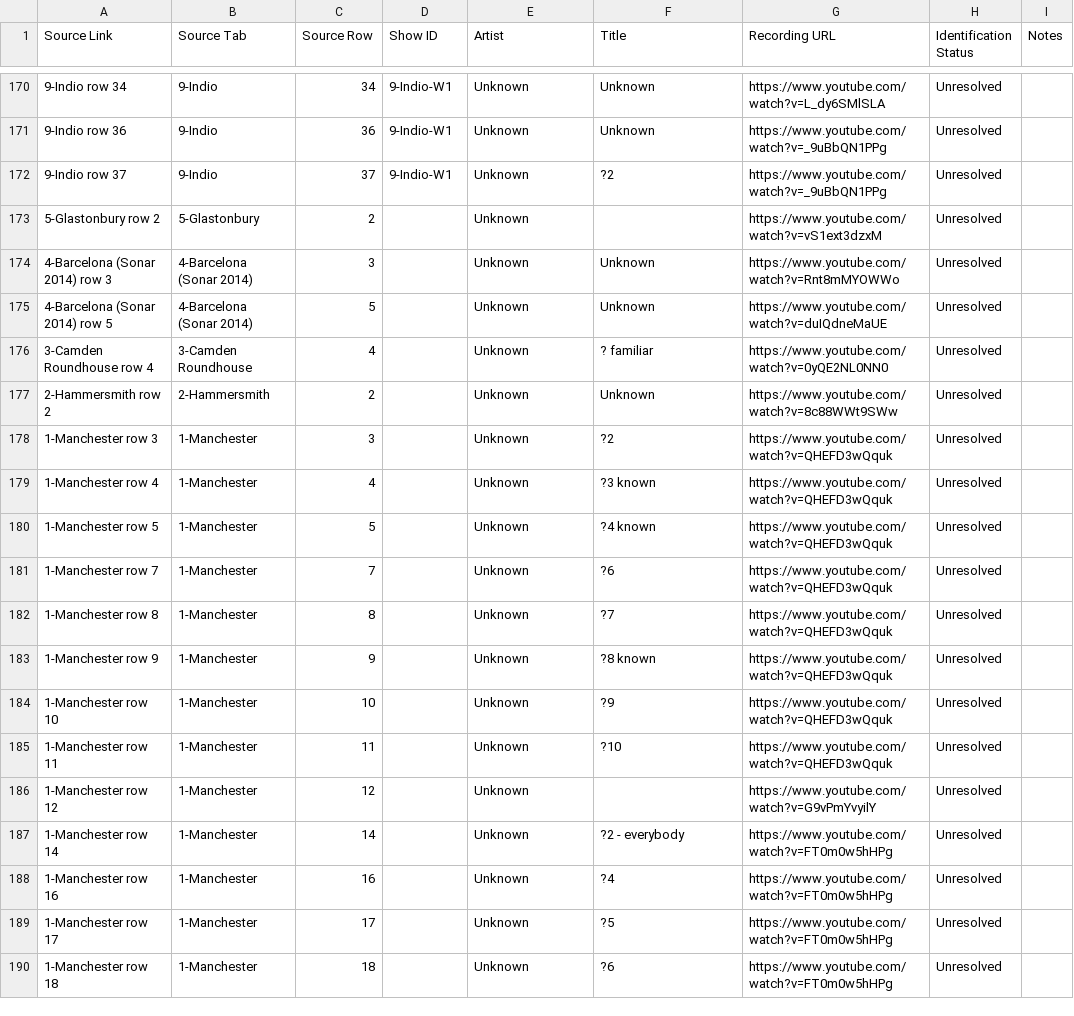
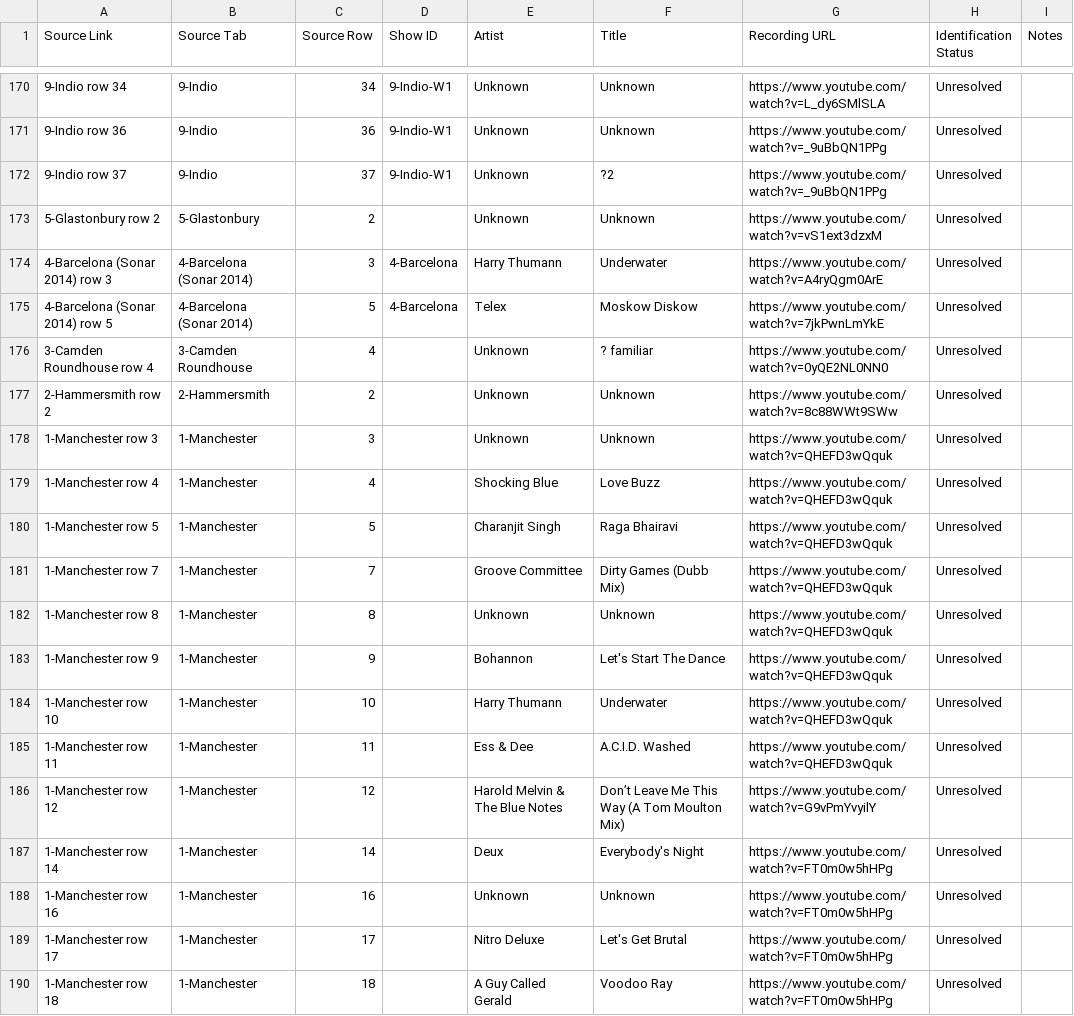
Before and after one commit to mr-norris/despacio, a CSV file: data/source/unknowns.csv, drawn as a sheet; only a part is shown, gaps mark what is left out; the diff covers the shown part only.

```diff
--- a/data/source/unknowns.csv
+++ b/data/source/unknowns.csv
@@ -172,19 +172,19 @@ Source Link,Source Tab,Source Row,Show ID,Artist,Title,Recording URL,Identificat
 9-Indio row 37,9-Indio,37,9-Indio-W1,Unknown,?2,https://www.youtube.com/watch?v=_9uBbQN1PPg,Unresolved,
-5-Glastonbury row 2,5-Glastonbury,2,,Unknown,,https://www.youtube.com/watch?v=vS1ext3dzxM,Unresolved,
-4-Barcelona (Sonar 2014) row 3,4-Barcelona (Sonar 2014),3,,Unknown,Unknown,https://www.youtube.com/watch?v=Rnt8mMYOWWo,Unresolved,
-4-Barcelona (Sonar 2014) row 5,4-Barcelona (Sonar 2014),5,,Unknown,Unknown,https://www.youtube.com/watch?v=duIQdneMaUE,Unresolved,
+5-Glastonbury row 2,5-Glastonbury,2,,Unknown,Unknown,https://www.youtube.com/watch?v=vS1ext3dzxM,Unresolved,
+4-Barcelona (Sonar 2014) row 3,4-Barcelona (Sonar 2014),3,4-Barcelona,Harry Thumann,Underwater,https://www.youtube.com/watch?v=A4ryQgm0ArE,Unresolved,
+4-Barcelona (Sonar 2014) row 5,4-Barcelona (Sonar 2014),5,4-Barcelona,Telex,Moskow Diskow,https://www.youtube.com/watch?v=7jkPwnLmYkE,Unresolved,
 3-Camden Roundhouse row 4,3-Camden Roundhouse,4,,Unknown,? familiar,https://www.youtube.com/watch?v=0yQE2NL0NN0,Unresolved,
 2-Hammersmith row 2,2-Hammersmith,2,,Unknown,Unknown,https://www.youtube.com/watch?v=8c88WWt9SWw,Unresolved,
-1-Manchester row 3,1-Manchester,3,,Unknown,?2,https://www.youtube.com/watch?v=QHEFD3wQquk,Unresolved,
-1-Manchester row 4,1-Manchester,4,,Unknown,?3 known,https://www.youtube.com/watch?v=QHEFD3wQquk,Unresolved,
-1-Manchester row 5,1-Manchester,5,,Unknown,?4 known,https://www.youtube.com/watch?v=QHEFD3wQquk,Unresolved,
-1-Manchester row 7,1-Manchester,7,,Unknown,?6,https://www.youtube.com/watch?v=QHEFD3wQquk,Unresolved,
-1-Manchester row 8,1-Manchester,8,,Unknown,?7,https://www.youtube.com/watch?v=QHEFD3wQquk,Unresolved,
-1-Manchester row 9,1-Manchester,9,,Unknown,?8 known,https://www.youtube.com/watch?v=QHEFD3wQquk,Unresolved,
-1-Manchester row 10,1-Manchester,10,,Unknown,?9,https://www.youtube.com/watch?v=QHEFD3wQquk,Unresolved,
-1-Manchester row 11,1-Manchester,11,,Unknown,?10,https://www.youtube.com/watch?v=QHEFD3wQquk,Unresolved,
-1-Manchester row 12,1-Manchester,12,,Unknown,,https://www.youtube.com/watch?v=G9vPmYvyilY,Unresolved,
-1-Manchester row 14,1-Manchester,14,,Unknown,?2 - everybody,https://www.youtube.com/watch?v=FT0m0w5hHPg,Unresolved,
-1-Manchester row 16,1-Manchester,16,,Unknown,?4,https://www.youtube.com/watch?v=FT0m0w5hHPg,Unresolved,
-1-Manchester row 17,1-Manchester,17,,Unknown,?5,https://www.youtube.com/watch?v=FT0m0w5hHPg,Unresolved,
-1-Manchester row 18,1-Manchester,18,,Unknown,?6,https://www.youtube.com/watch?v=FT0m0w5hHPg,Unresolved,
+1-Manchester row 3,1-Manchester,3,,Unknown,Unknown,https://www.youtube.com/watch?v=QHEFD3wQquk,Unresolved,
+1-Manchester row 4,1-Manchester,4,,Shocking Blue,Love Buzz,https://www.youtube.com/watch?v=QHEFD3wQquk,Unresolved,
+1-Manchester row 5,1-Manchester,5,,Charanjit Singh,Raga Bhairavi,https://www.youtube.com/watch?v=QHEFD3wQquk,Unresolved,
+1-Manchester row 7,1-Manchester,7,,Groove Committee,Dirty Games (Dubb Mix),https://www.youtube.com/watch?v=QHEFD3wQquk,Unresolved,
+1-Manchester row 8,1-Manchester,8,,Unknown,Unknown,https://www.youtube.com/watch?v=QHEFD3wQquk,Unresolved,
+1-Manchester row 9,1-Manchester,9,,Bohannon,Let's Start The Dance,https://www.youtube.com/watch?v=QHEFD3wQquk,Unresolved,
+1-Manchester row 10,1-Manchester,10,,Harry Thumann,Underwater,https://www.youtube.com/watch?v=QHEFD3wQquk,Unresolved,
+1-Manchester row 11,1-Manchester,11,,Ess & Dee,A.C.I.D. Washed,https://www.youtube.com/watch?v=QHEFD3wQquk,Unresolved,
+1-Manchester row 12,1-Manchester,12,,Harold Melvin & The Blue Notes,Don’t Leave Me This Way (A Tom Moulton Mix),https://www.youtube.com/watch?v=G9vPmYvyilY,Unresolved,
+1-Manchester row 14,1-Manchester,14,,Deux,Everybody's Night,https://www.youtube.com/watch?v=FT0m0w5hHPg,Unresolved,
+1-Manchester row 16,1-Manchester,16,,Unknown,Unknown,https://www.youtube.com/watch?v=FT0m0w5hHPg,Unresolved,
+1-Manchester row 17,1-Manchester,17,,Nitro Deluxe,Let's Get Brutal,https://www.youtube.com/watch?v=FT0m0w5hHPg,Unresolved,
+1-Manchester row 18,1-Manchester,18,,A Guy Called Gerald,Voodoo Ray,https://www.youtube.com/watch?v=FT0m0w5hHPg,Unresolved,
```
Also changed, not shown: 12 edited cells elsewhere in this file, data/source/1-manchester.csv, data/source/15-pasadena-tanp.csv, 15 other files.
